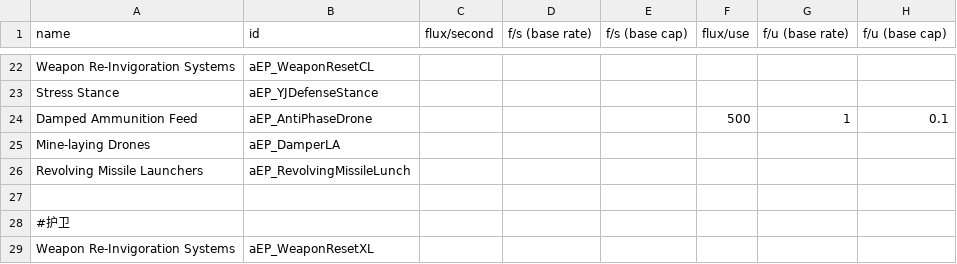
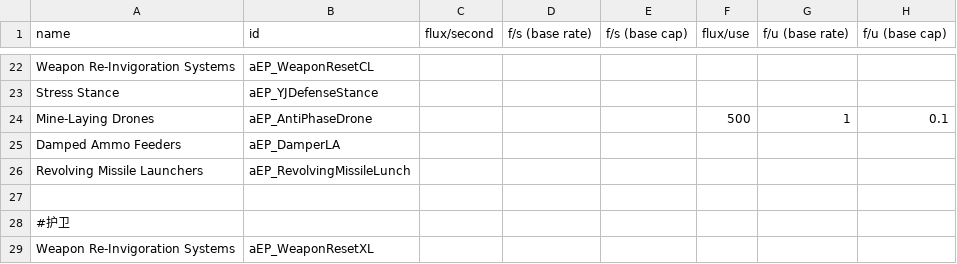
Before and after one commit to Iriscoral/FSF_MilitaryCompany_EN, a CSV file: data/shipsystems/ship_systems.csv, drawn as a sheet; only a part is shown, gaps mark what is left out; the diff names each change by its address in the sheet, - before the commit and + after, or states it on an @@ line.

Commit message:
3.19rc2 Update

```diff
--- a/data/shipsystems/ship_systems.csv
+++ b/data/shipsystems/ship_systems.csv
-A24 (name): Damped Ammunition Feed
+A24 (name): Mine-Laying Drones
-A25 (name): Mine-laying Drones
+A25 (name): Damped Ammo Feeders
```
